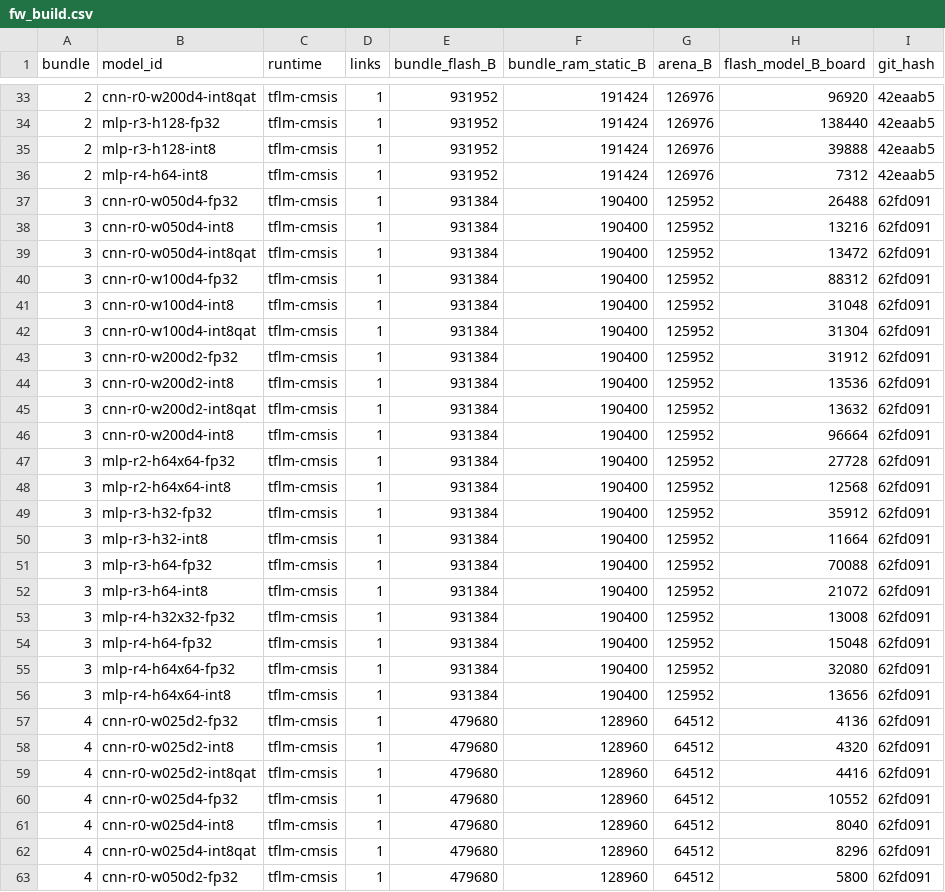
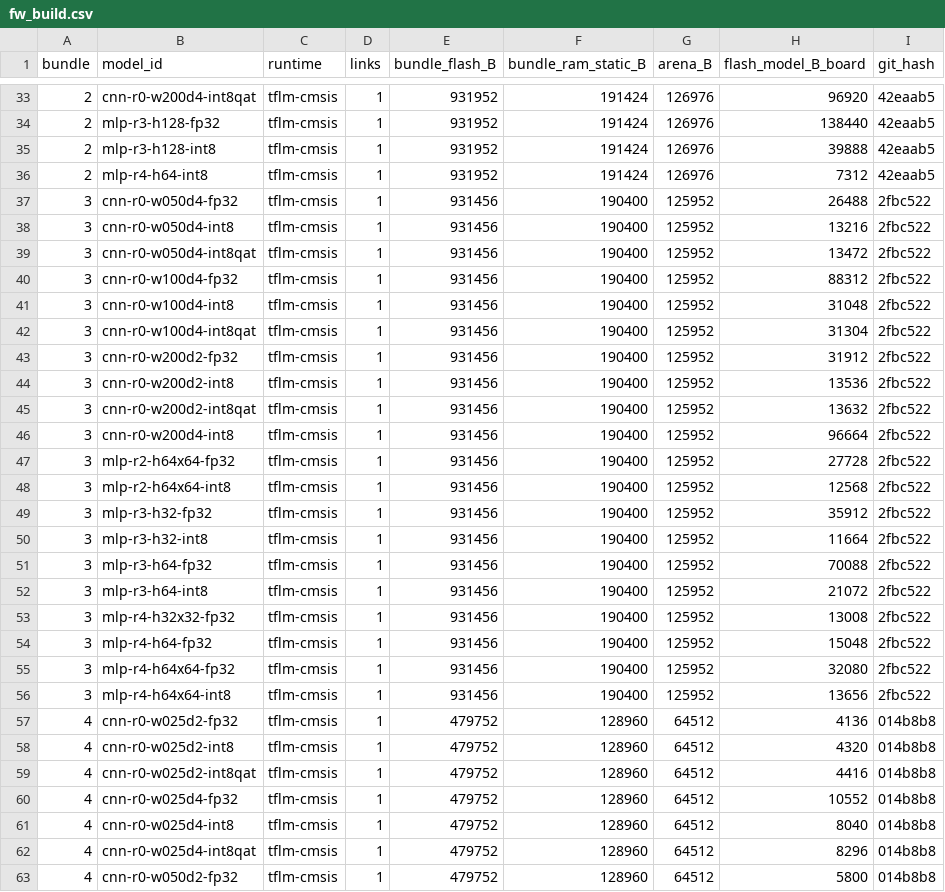
Before and after one commit to agnibha11/TinyML-Pareto, a CSV file: results/fw_build.csv, drawn as a sheet; only a part is shown, gaps mark what is left out; the diff covers the shown part only.

```diff
--- a/results/fw_build.csv
+++ b/results/fw_build.csv
@@ -36,28 +36,28 @@ bundle,model_id,runtime,links,bundle_flash_B,bundle_ram_static_B,arena_B,flash_m
 2,mlp-r4-h64-int8,tflm-cmsis,1,931952,191424,126976,7312,42eaab5
-3,cnn-r0-w050d4-fp32,tflm-cmsis,1,931384,190400,125952,26488,62fd091
-3,cnn-r0-w050d4-int8,tflm-cmsis,1,931384,190400,125952,13216,62fd091
-3,cnn-r0-w050d4-int8qat,tflm-cmsis,1,931384,190400,125952,13472,62fd091
-3,cnn-r0-w100d4-fp32,tflm-cmsis,1,931384,190400,125952,88312,62fd091
-3,cnn-r0-w100d4-int8,tflm-cmsis,1,931384,190400,125952,31048,62fd091
-3,cnn-r0-w100d4-int8qat,tflm-cmsis,1,931384,190400,125952,31304,62fd091
-3,cnn-r0-w200d2-fp32,tflm-cmsis,1,931384,190400,125952,31912,62fd091
-3,cnn-r0-w200d2-int8,tflm-cmsis,1,931384,190400,125952,13536,62fd091
-3,cnn-r0-w200d2-int8qat,tflm-cmsis,1,931384,190400,125952,13632,62fd091
-3,cnn-r0-w200d4-int8,tflm-cmsis,1,931384,190400,125952,96664,62fd091
-3,mlp-r2-h64x64-fp32,tflm-cmsis,1,931384,190400,125952,27728,62fd091
-3,mlp-r2-h64x64-int8,tflm-cmsis,1,931384,190400,125952,12568,62fd091
-3,mlp-r3-h32-fp32,tflm-cmsis,1,931384,190400,125952,35912,62fd091
-3,mlp-r3-h32-int8,tflm-cmsis,1,931384,190400,125952,11664,62fd091
-3,mlp-r3-h64-fp32,tflm-cmsis,1,931384,190400,125952,70088,62fd091
-3,mlp-r3-h64-int8,tflm-cmsis,1,931384,190400,125952,21072,62fd091
-3,mlp-r4-h32x32-fp32,tflm-cmsis,1,931384,190400,125952,13008,62fd091
-3,mlp-r4-h64-fp32,tflm-cmsis,1,931384,190400,125952,15048,62fd091
-3,mlp-r4-h64x64-fp32,tflm-cmsis,1,931384,190400,125952,32080,62fd091
-3,mlp-r4-h64x64-int8,tflm-cmsis,1,931384,190400,125952,13656,62fd091
-4,cnn-r0-w025d2-fp32,tflm-cmsis,1,479680,128960,64512,4136,62fd091
-4,cnn-r0-w025d2-int8,tflm-cmsis,1,479680,128960,64512,4320,62fd091
-4,cnn-r0-w025d2-int8qat,tflm-cmsis,1,479680,128960,64512,4416,62fd091
-4,cnn-r0-w025d4-fp32,tflm-cmsis,1,479680,128960,64512,10552,62fd091
-4,cnn-r0-w025d4-int8,tflm-cmsis,1,479680,128960,64512,8040,62fd091
-4,cnn-r0-w025d4-int8qat,tflm-cmsis,1,479680,128960,64512,8296,62fd091
-4,cnn-r0-w050d2-fp32,tflm-cmsis,1,479680,128960,64512,5800,62fd091
+3,cnn-r0-w050d4-fp32,tflm-cmsis,1,931456,190400,125952,26488,2fbc522
+3,cnn-r0-w050d4-int8,tflm-cmsis,1,931456,190400,125952,13216,2fbc522
+3,cnn-r0-w050d4-int8qat,tflm-cmsis,1,931456,190400,125952,13472,2fbc522
+3,cnn-r0-w100d4-fp32,tflm-cmsis,1,931456,190400,125952,88312,2fbc522
+3,cnn-r0-w100d4-int8,tflm-cmsis,1,931456,190400,125952,31048,2fbc522
+3,cnn-r0-w100d4-int8qat,tflm-cmsis,1,931456,190400,125952,31304,2fbc522
+3,cnn-r0-w200d2-fp32,tflm-cmsis,1,931456,190400,125952,31912,2fbc522
+3,cnn-r0-w200d2-int8,tflm-cmsis,1,931456,190400,125952,13536,2fbc522
+3,cnn-r0-w200d2-int8qat,tflm-cmsis,1,931456,190400,125952,13632,2fbc522
+3,cnn-r0-w200d4-int8,tflm-cmsis,1,931456,190400,125952,96664,2fbc522
+3,mlp-r2-h64x64-fp32,tflm-cmsis,1,931456,190400,125952,27728,2fbc522
+3,mlp-r2-h64x64-int8,tflm-cmsis,1,931456,190400,125952,12568,2fbc522
+3,mlp-r3-h32-fp32,tflm-cmsis,1,931456,190400,125952,35912,2fbc522
+3,mlp-r3-h32-int8,tflm-cmsis,1,931456,190400,125952,11664,2fbc522
+3,mlp-r3-h64-fp32,tflm-cmsis,1,931456,190400,125952,70088,2fbc522
+3,mlp-r3-h64-int8,tflm-cmsis,1,931456,190400,125952,21072,2fbc522
+3,mlp-r4-h32x32-fp32,tflm-cmsis,1,931456,190400,125952,13008,2fbc522
+3,mlp-r4-h64-fp32,tflm-cmsis,1,931456,190400,125952,15048,2fbc522
+3,mlp-r4-h64x64-fp32,tflm-cmsis,1,931456,190400,125952,32080,2fbc522
+3,mlp-r4-h64x64-int8,tflm-cmsis,1,931456,190400,125952,13656,2fbc522
+4,cnn-r0-w025d2-fp32,tflm-cmsis,1,479752,128960,64512,4136,014b8b8
+4,cnn-r0-w025d2-int8,tflm-cmsis,1,479752,128960,64512,4320,014b8b8
+4,cnn-r0-w025d2-int8qat,tflm-cmsis,1,479752,128960,64512,4416,014b8b8
+4,cnn-r0-w025d4-fp32,tflm-cmsis,1,479752,128960,64512,10552,014b8b8
+4,cnn-r0-w025d4-int8,tflm-cmsis,1,479752,128960,64512,8040,014b8b8
+4,cnn-r0-w025d4-int8qat,tflm-cmsis,1,479752,128960,64512,8296,014b8b8
+4,cnn-r0-w050d2-fp32,tflm-cmsis,1,479752,128960,64512,5800,014b8b8
```
Also changed, not shown: 36 edited cells elsewhere in this file, results/session_log.csv, 2 other files.
